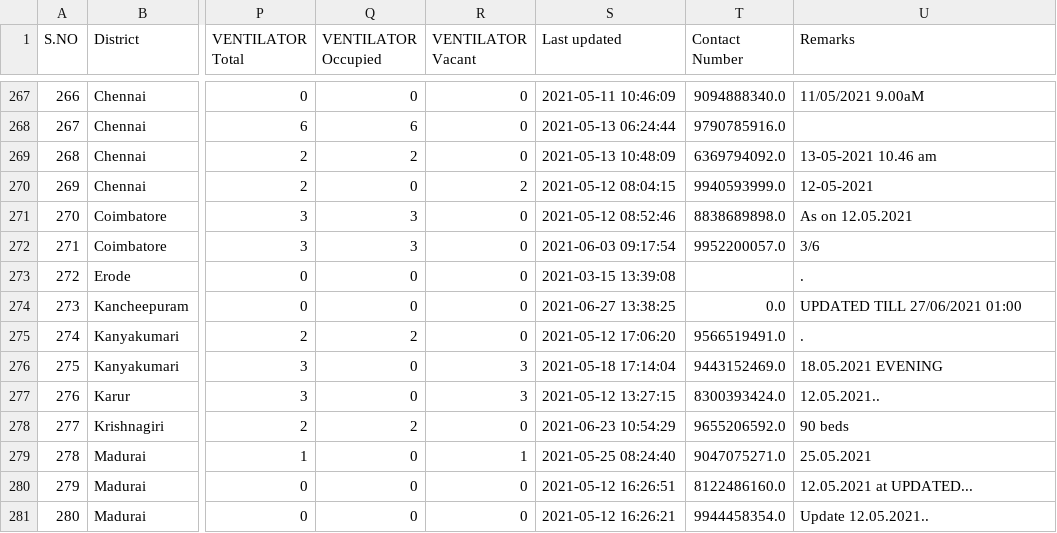
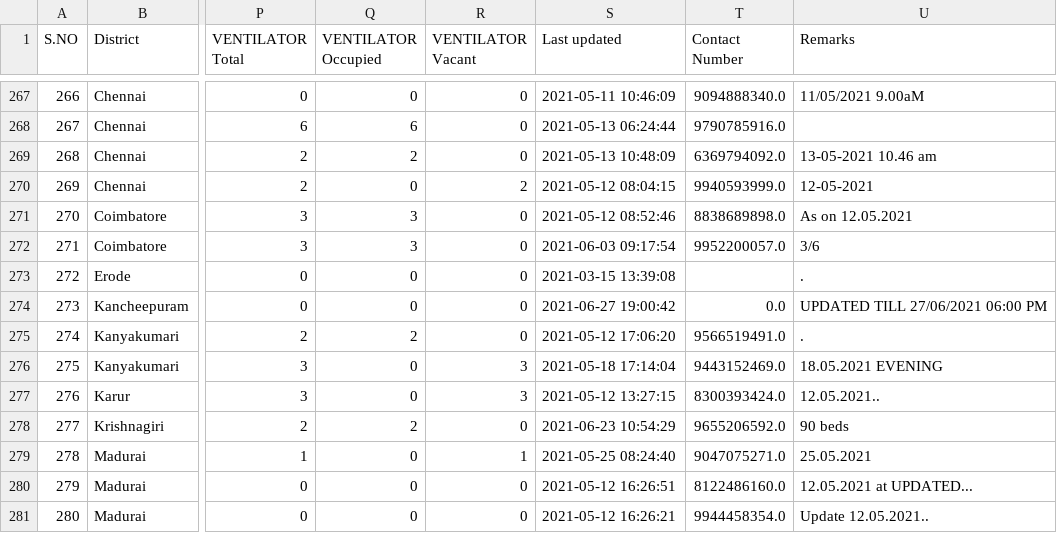
Before and after one commit to mskian/tamil-nadu-covid-beds-api, a CSV file: data/beds.csv, drawn as a sheet; only a part is shown, gaps mark what is left out; the diff names each change by its address in the sheet, - before the commit and + after, or states it on an @@ line.

```diff
--- a/data/beds.csv
+++ b/data/beds.csv
-S274 (Last updated): 2021-06-27 13:38:25
+S274 (Last updated): 2021-06-27 19:00:42
-U274 (Remarks): UPDATED TILL 27/06/2021 01:00
+U274 (Remarks): UPDATED TILL 27/06/2021 06:00 PM
```
Also changed, not shown: 1 other file.
